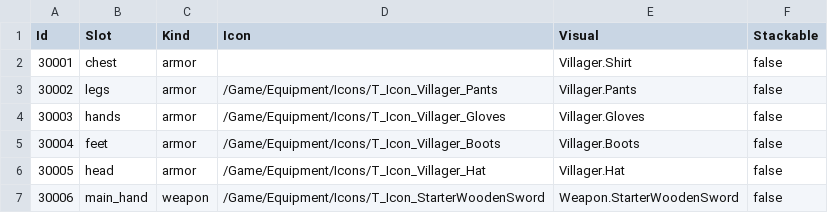
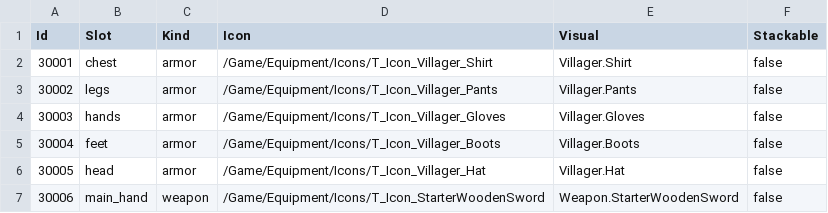
Before and after one commit to MobiusDevelopment/Alverion, a CSV file: Client/Content/Items/Items.csv, drawn as a sheet.

```diff
--- a/Client/Content/Items/Items.csv
+++ b/Client/Content/Items/Items.csv
@@ -1,3 +1,3 @@
 Id,Slot,Kind,Icon,Visual,Stackable
-30001,chest,armor,,Villager.Shirt,false
+30001,chest,armor,/Game/Equipment/Icons/T_Icon_Villager_Shirt,Villager.Shirt,false
 30002,legs,armor,/Game/Equipment/Icons/T_Icon_Villager_Pants,Villager.Pants,false
```
Also changed, not shown: 40 other files.
